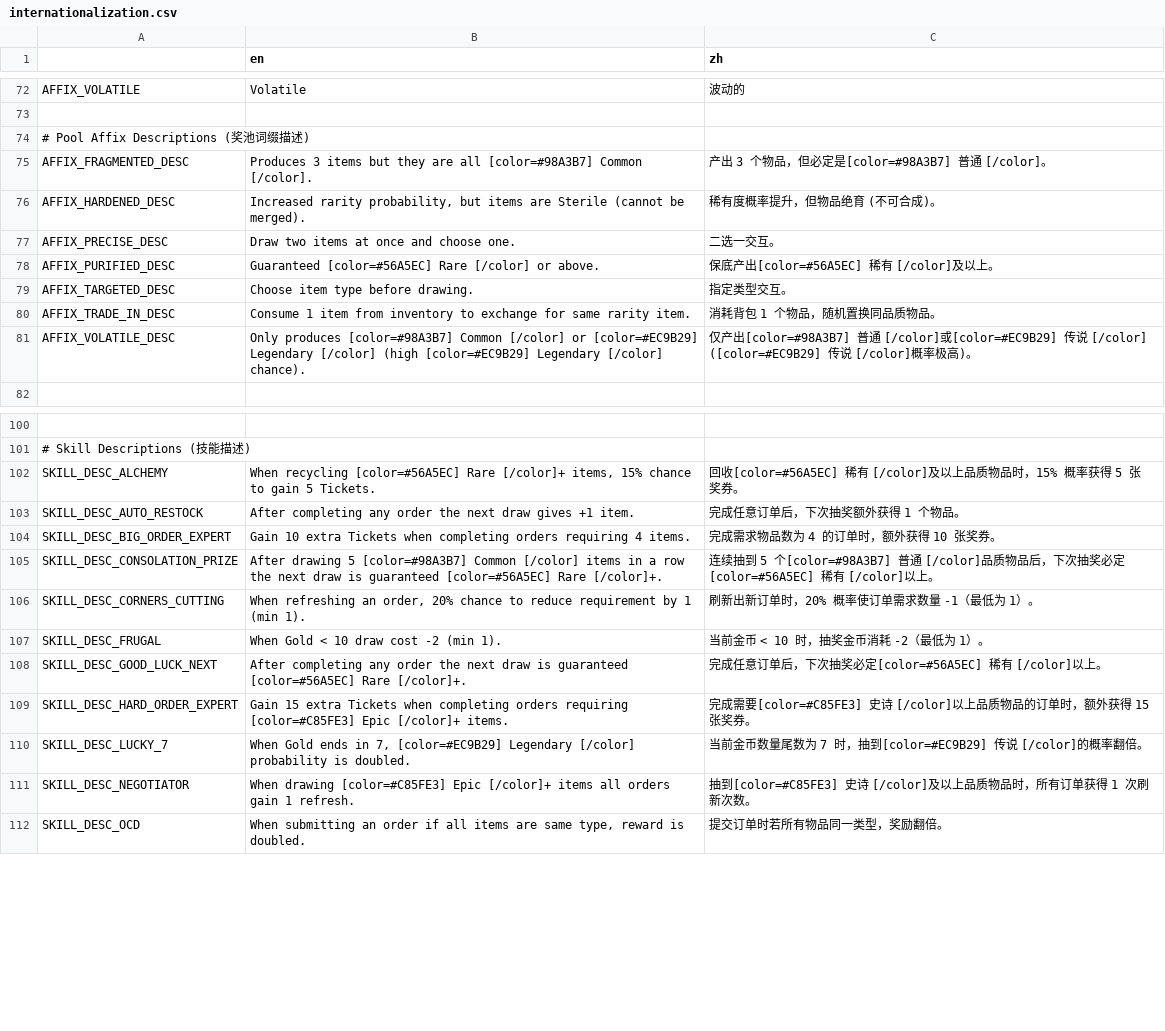
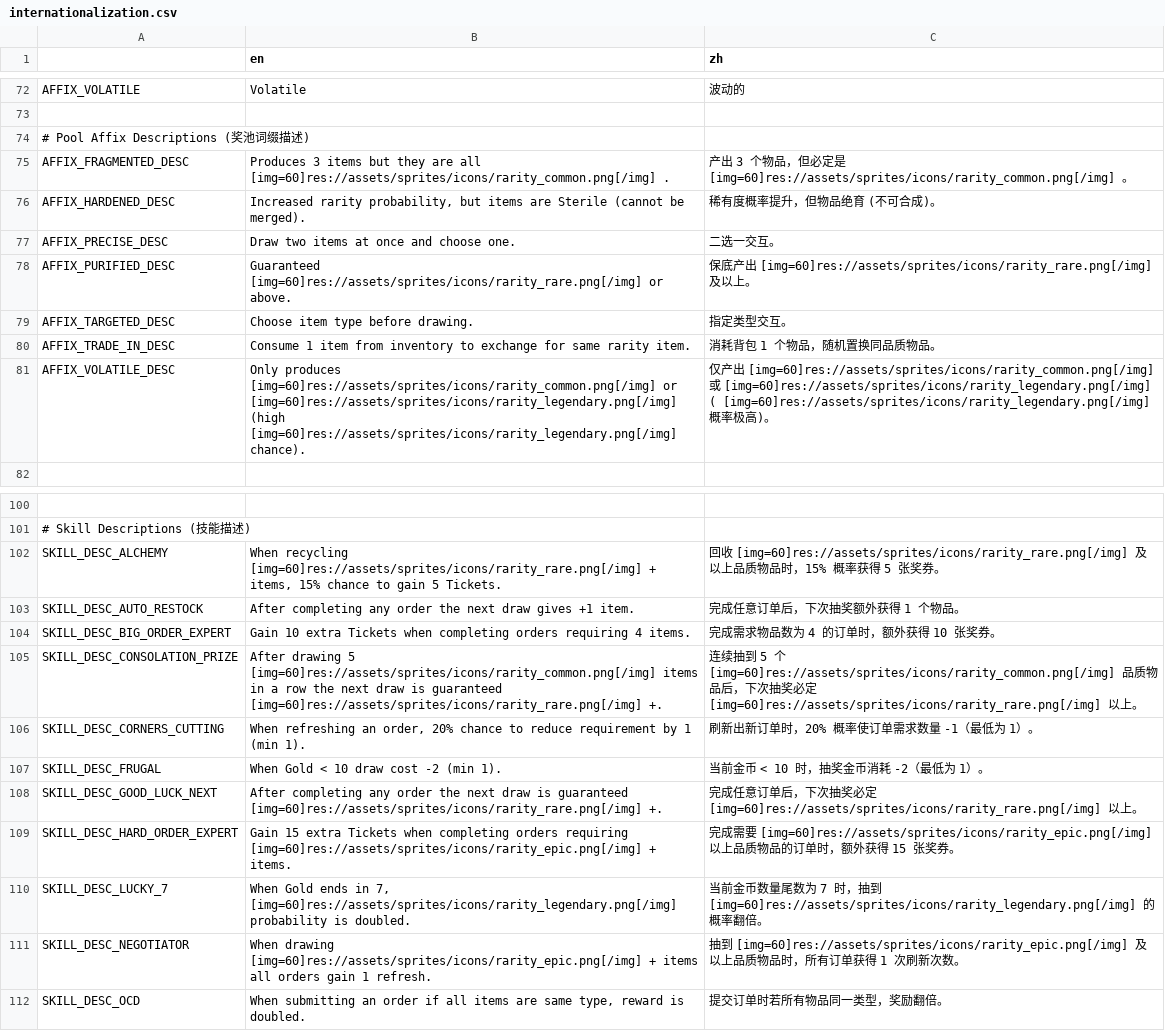
Before and after one commit to Prismist-Games/project_3_pools, a CSV file: data/internationalization/internationalization.csv, drawn as a sheet; only a part is shown, gaps mark what is left out; the diff names each change by its address in the sheet, - before the commit and + after, or states it on an @@ line.

```diff
--- a/data/internationalization/internationalization.csv
+++ b/data/internationalization/internationalization.csv
-B75 (en): …are all [color=#98A3B7] Common [/color].
+B75 (en): …are all [img=60]res://assets/sprites/icons/rarity_common.png[/img] .
-C75 (zh): …但必定是[color=#98A3B7] 普通 [/color]。
+C75 (zh): …但必定是 [img=60]res://assets/sprites/icons/rarity_common.png[/img] 。
-B78 (en): Guaranteed [color=#56A5EC] Rare [/color] or above.
+B78 (en): Guaranteed [img=60]res://assets/sprites/icons/rarity_rare.png[/img] or above.
-C78 (zh): …产出[color=#56A5EC] 稀有 [/color]及以…
+C78 (zh): …产出 [img=60]res://assets/sprites/icons/rarity_rare.png[/img] 及以…
-B81 (en): Only produces [color=#98A3B7] Common [/color] or [color=#EC9B29] Legendary [/color] (high [color=#EC9B29] Legendary [/color] chance).
+B81 (en): Only produces [img=60]res://assets/sprites/icons/rarity_common.png[/img] or [img=60]res://assets/sprites/icons/rarity_legendary.png[/img] (high [img=60]res://assets/sprites/icons/rarity_legendary.png[/img] chance).
-C81 (zh): …产出[color=#98A3B7] 普通 [/color]或[color=#EC9B29] 传说 [/color] ([color=#EC9B29] 传说 [/color]概率…
+C81 (zh): …产出 [img=60]res://assets/sprites/icons/rarity_common.png[/img] 或 [img=60]res://assets/sprites/icons/rarity_legendary.png[/img] ( [img=60]res://assets/sprites/icons/rarity_legendary.png[/img] 概率…
-B102 (en): When recycling [color=#56A5EC] Rare [/color]+ items, 15%…
+B102 (en): When recycling [img=60]res://assets/sprites/icons/rarity_rare.png[/img] + items, 15%…
-C102 (zh): 回收[color=#56A5EC] 稀有 [/color]及以上品…
+C102 (zh): 回收 [img=60]res://assets/sprites/icons/rarity_rare.png[/img] 及以上品…
-B105 (en): …drawing 5 [color=#98A3B7] Common [/color] items in a row the next draw is guaranteed [color=#56A5EC] Rare [/color]+.
+B105 (en): …drawing 5 [img=60]res://assets/sprites/icons/rarity_common.png[/img] items in a row the next draw is guaranteed [img=60]res://assets/sprites/icons/rarity_rare.png[/img] +.
-C105 (zh): …到 5 个[color=#98A3B7] 普通 [/color]品质物品后，下次抽奖必定[color=#56A5EC] 稀有 [/color]以上。
+C105 (zh): …到 5 个 [img=60]res://assets/sprites/icons/rarity_common.png[/img] 品质物品后，下次抽奖必定 [img=60]res://assets/sprites/icons/rarity_rare.png[/img] 以上。
-B108 (en): …is guaranteed [color=#56A5EC] Rare [/color]+.
+B108 (en): …is guaranteed [img=60]res://assets/sprites/icons/rarity_rare.png[/img] +.
-C108 (zh): …抽奖必定[color=#56A5EC] 稀有 [/color]以上。
+C108 (zh): …抽奖必定 [img=60]res://assets/sprites/icons/rarity_rare.png[/img] 以上。
-B109 (en): …orders requiring [color=#C85FE3] Epic [/color]+ items.
+B109 (en): …orders requiring [img=60]res://assets/sprites/icons/rarity_epic.png[/img] + items.
-C109 (zh): 完成需要[color=#C85FE3] 史诗 [/color]以上品质…
+C109 (zh): 完成需要 [img=60]res://assets/sprites/icons/rarity_epic.png[/img] 以上品质…
-B110 (en): …in 7, [color=#EC9B29] Legendary [/color] probability is…
+B110 (en): …in 7, [img=60]res://assets/sprites/icons/rarity_legendary.png[/img] probability is…
-C110 (zh): …时，抽到[color=#EC9B29] 传说 [/color]的概率翻…
+C110 (zh): …时，抽到 [img=60]res://assets/sprites/icons/rarity_legendary.png[/img] 的概率翻…
-B111 (en): When drawing [color=#C85FE3] Epic [/color]+ items all…
+B111 (en): When drawing [img=60]res://assets/sprites/icons/rarity_epic.png[/img] + items all…
-C111 (zh): 抽到[color=#C85FE3] 史诗 [/color]及以上品…
+C111 (zh): 抽到 [img=60]res://assets/sprites/icons/rarity_epic.png[/img] 及以上品…
```
Also changed, not shown: 13 other files.
